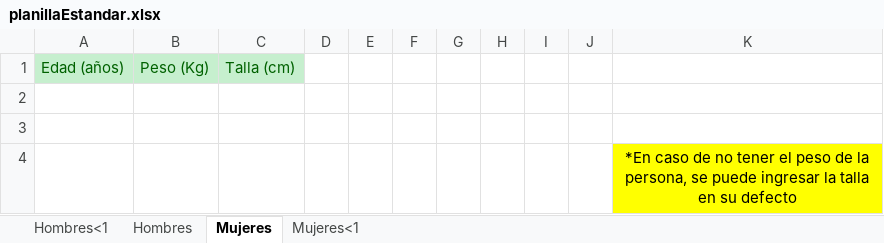
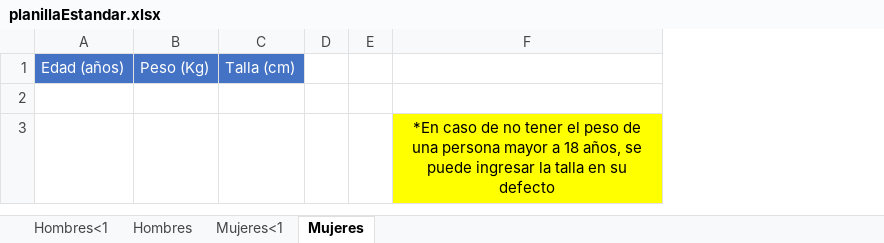
Before and after one commit to JulaD/rep_frontend, an Excel workbook: src/assets/files/planillaEstandar.xlsx, sheet Mujeres, drawn as a sheet; values as stored, in another font and other column widths than the file's, no borders; conditional formats not drawn; removed rows and columns are numbered as before the commit, all else as after; the diff names each change by its address in the sheet, - before the commit and + after, or states it on an @@ line.

```diff
--- a/src/assets/files/planillaEstandar.xlsx (sheet Mujeres)
+++ b/src/assets/files/planillaEstandar.xlsx (sheet Mujeres)
@@ sheet tab order changed: Hombres<1 | Hombres | Mujeres<1 | Mujeres @@
-column F, empty
-column G, empty
-column H, empty
-column I, empty
-column J, empty
-column K, empty
+column F, row 3: *En caso de no tener el peso de una persona mayor a 18 años, se puede ingresar la talla en su defecto
@@ A1:C1 fill: #C6EFCE → #4472C4, text colour: #006100 → #FFFFFF @@
-row 4:  |  |  |  |  |  |  |  |  |  | *En caso de no tener el peso de la persona, se puede ingresar la talla en su defecto
```
Also changed, not shown: sheet Hombres, sheet Hombres<1, sheet Mujeres<1, formulas that keep their value, 5 other files.
